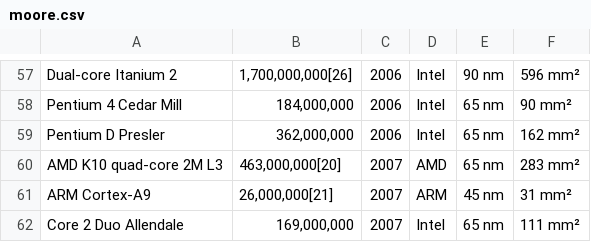
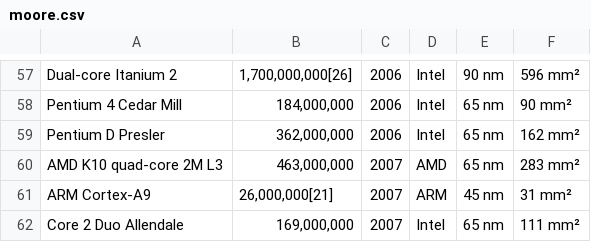
Before and after one commit to georgegondim/machine-learning-studies, a CSV file: linear_regression/moore.csv, drawn as a sheet; only a part is shown, gaps mark what is left out.

Commit message:
Linear Regression for Moore's Law

```diff
--- a/linear_regression/moore.csv
+++ b/linear_regression/moore.csv
@@ -59,3 +59,3 @@ Pentium 4 Cedar Mill	184,000,000	2006	Intel	65 nm	90 mm²
 Pentium D Presler	362,000,000	2006	Intel	65 nm	162 mm²
-AMD K10 quad-core 2M L3	463,000,000[20]	2007	AMD	65 nm	283 mm²
+AMD K10 quad-core 2M L3	463,000,000	2007	AMD	65 nm	283 mm²
 ARM Cortex-A9	26,000,000[21]	2007	ARM	45 nm	31 mm²
```
Also changed, not shown: 1 other file.
